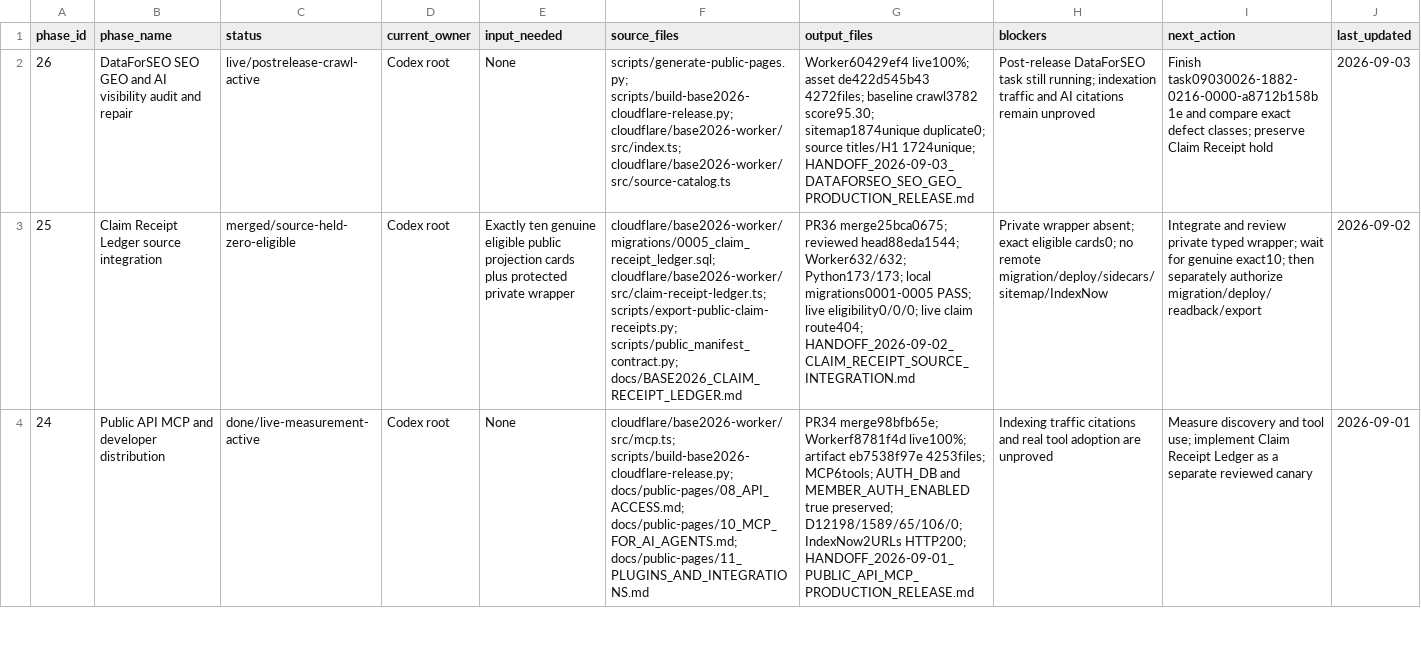
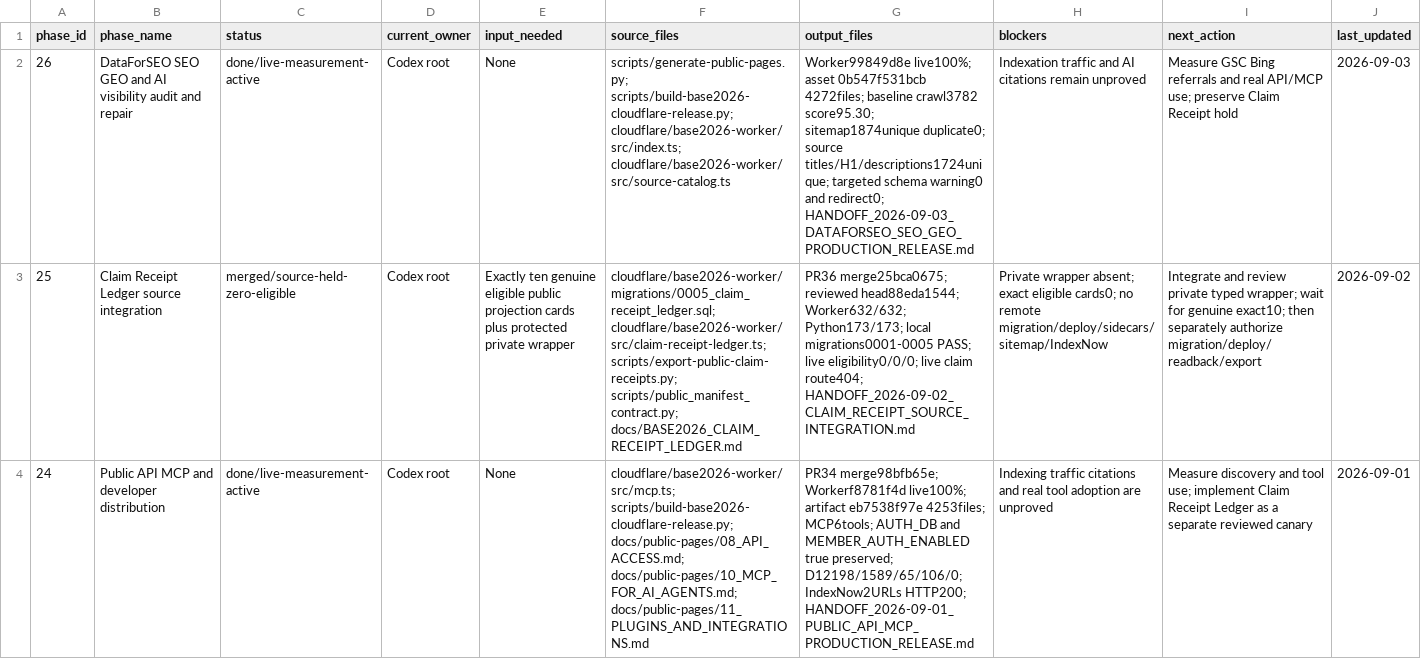
Before and after one commit to logic-crafts/base2026, a CSV file: docs/project-memory/STATUS_BOARD.csv, drawn as a sheet; only a part is shown; the diff names each change by its address in the sheet, - before the commit and + after, or states it on an @@ line.

Commit message:
fix: close final crawl-derived SEO defects

```diff
--- a/docs/project-memory/STATUS_BOARD.csv
+++ b/docs/project-memory/STATUS_BOARD.csv
-C2 (status): live/postrelease-crawl-active
+C2 (status): done/live-measurement-active
-G2 (output_files): Worker60429ef4 live100%; asset de422d545b43 4272files; baseline crawl3782 score95.30; sitemap1874unique duplicate0; source titles/H1 1724unique; HANDOFF_2026-09-03_DATAFORSEO_SEO_GEO_PRODUCTION_RELEASE.md
+G2 (output_files): Worker99849d8e live100%; asset 0b547f531bcb 4272files; baseline crawl3782 score95.30; sitemap1874unique duplicate0; source titles/H1/descriptions1724unique; targeted schema warning0 and redirect0; HANDOFF_2026-09-03_DATAFORSEO_SEO_GEO_PRODUCTION_RELEASE.md
-H2 (blockers): Post-release DataForSEO task still running; indexation traffic and…
+H2 (blockers): Indexation traffic and…
-I2 (next_action): Finish task09030026-1882-0216-0000-a8712b158b1e and compare exact defect classes; preserve Claim…
+I2 (next_action): Measure GSC Bing referrals and real API/MCP use; preserve Claim…
```
Also changed, not shown: 17 other files.
